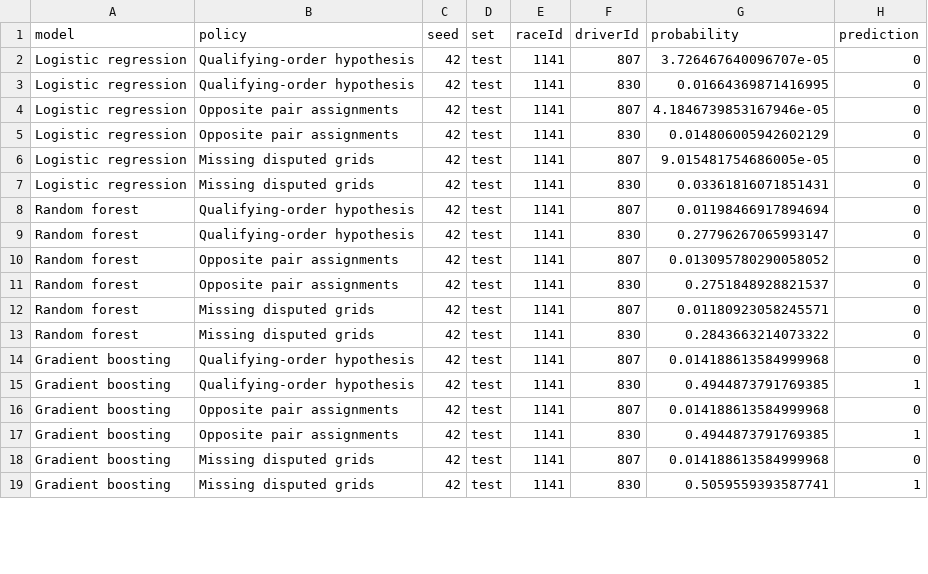
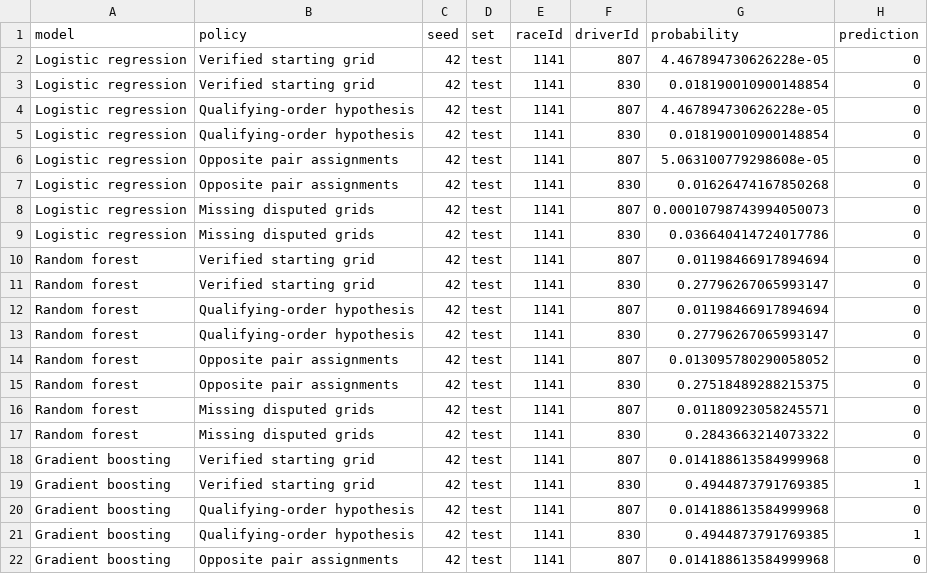
Before and after one commit to noorhossameldin/f1-podium-prediction, a CSV file: outputs/grid_policy_entry_predictions.csv, drawn as a sheet; only a part is shown; the shorter side is filled out with more unchanged rows; the diff covers the shown part only.

```diff
--- a/outputs/grid_policy_entry_predictions.csv
+++ b/outputs/grid_policy_entry_predictions.csv
@@ -1,8 +1,12 @@
 model,policy,seed,set,raceId,driverId,probability,prediction
-Logistic regression,Qualifying-order hypothesis,42,test,1141,807,3.726467640096707e-05,0
-Logistic regression,Qualifying-order hypothesis,42,test,1141,830,0.01664369871416995,0
-Logistic regression,Opposite pair assignments,42,test,1141,807,4.1846739853167946e-05,0
-Logistic regression,Opposite pair assignments,42,test,1141,830,0.014806005942602129,0
-Logistic regression,Missing disputed grids,42,test,1141,807,9.015481754686005e-05,0
-Logistic regression,Missing disputed grids,42,test,1141,830,0.03361816071851431,0
+Logistic regression,Verified starting grid,42,test,1141,807,4.467894730626228e-05,0
+Logistic regression,Verified starting grid,42,test,1141,830,0.018190010900148854,0
+Logistic regression,Qualifying-order hypothesis,42,test,1141,807,4.467894730626228e-05,0
+Logistic regression,Qualifying-order hypothesis,42,test,1141,830,0.018190010900148854,0
+Logistic regression,Opposite pair assignments,42,test,1141,807,5.063100779298608e-05,0
+Logistic regression,Opposite pair assignments,42,test,1141,830,0.01626474167850268,0
+Logistic regression,Missing disputed grids,42,test,1141,807,0.00010798743994050073,0
+Logistic regression,Missing disputed grids,42,test,1141,830,0.036640414724017786,0
+Random forest,Verified starting grid,42,test,1141,807,0.01198466917894694,0
+Random forest,Verified starting grid,42,test,1141,830,0.27796267065993147,0
 Random forest,Qualifying-order hypothesis,42,test,1141,807,0.01198466917894694,0
@@ -10,5 +14,7 @@ Random forest,Qualifying-order hypothesis,42,test,1141,830,0.27796267065993147,0
 Random forest,Opposite pair assignments,42,test,1141,807,0.013095780290058052,0
-Random forest,Opposite pair assignments,42,test,1141,830,0.2751848928821537,0
+Random forest,Opposite pair assignments,42,test,1141,830,0.27518489288215375,0
 Random forest,Missing disputed grids,42,test,1141,807,0.01180923058245571,0
 Random forest,Missing disputed grids,42,test,1141,830,0.2843663214073322,0
+Gradient boosting,Verified starting grid,42,test,1141,807,0.014188613584999968,0
+Gradient boosting,Verified starting grid,42,test,1141,830,0.4944873791769385,1
 Gradient boosting,Qualifying-order hypothesis,42,test,1141,807,0.014188613584999968,0
```
Also changed, not shown: 6 added rows and 20 edited cells elsewhere in this file, outputs/all_model_trials.csv, outputs/cleaning_repairs.csv, 50 other files.
